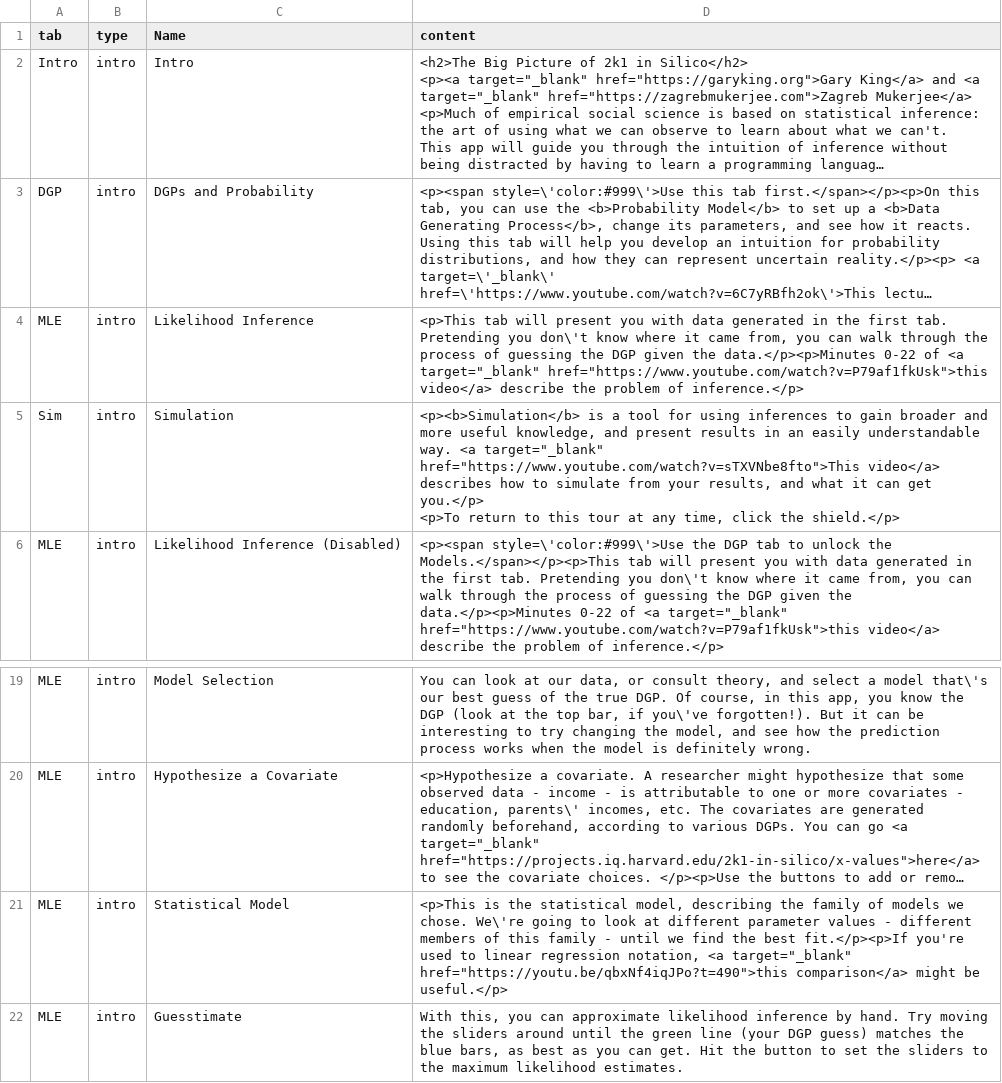
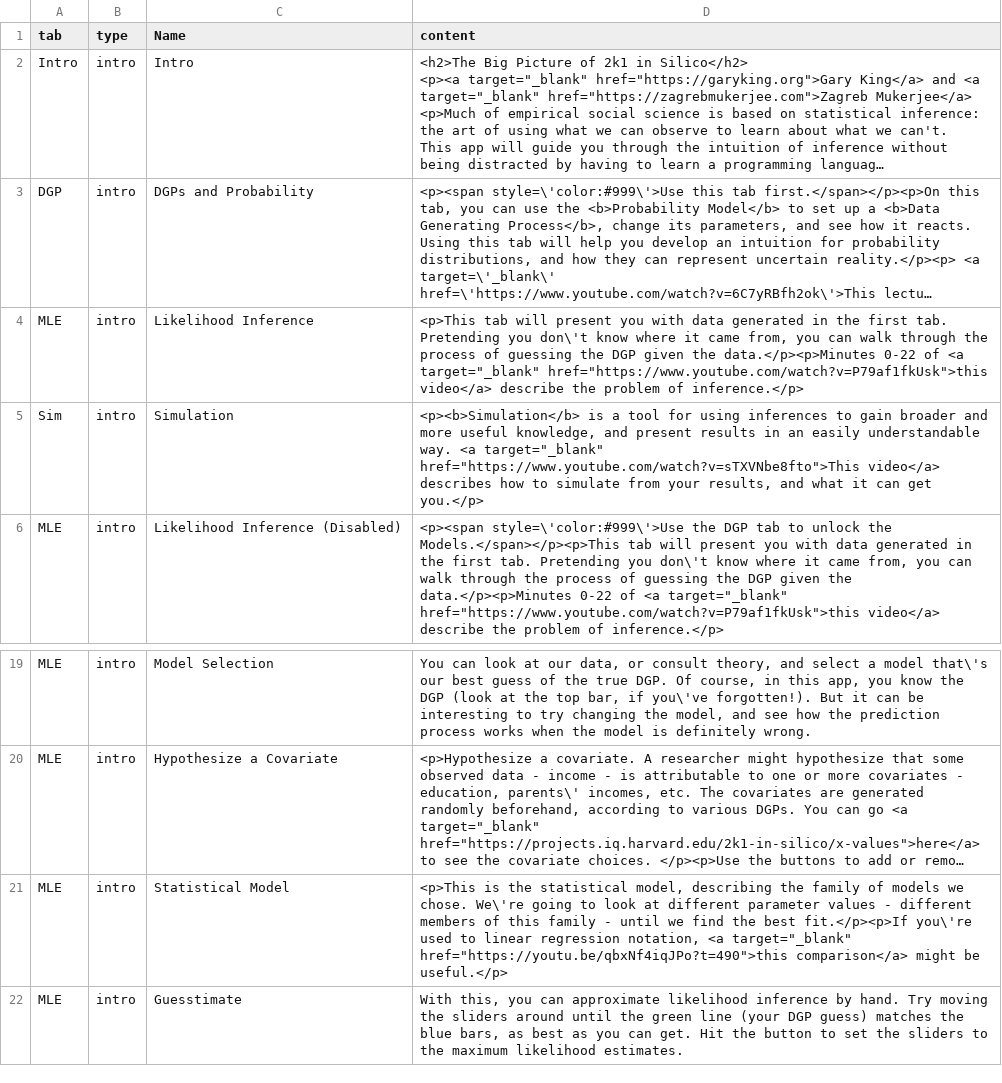
Before and after one commit to iqss-research/2k1-in-silico, a CSV file: inst/TutorialText.csv, drawn as a sheet; only a part is shown, gaps mark what is left out; long unchanged cells end in …; ↵ is a line break in a cell; the diff names each change by its address in the sheet, - before the commit and + after, or states it on an @@ line.

```diff
--- a/inst/TutorialText.csv
+++ b/inst/TutorialText.csv
-D5 (content): …get you.</p> ↵ <p>To return to this tour at any time, click the shield.</p>
+D5 (content): …get you.</p>
-D21 (content): …best fit.</p><p>If you're used to…
+D21 (content): …best fit.</p><p>If you\'re used to…
```
Also changed, not shown: 2 other files.
